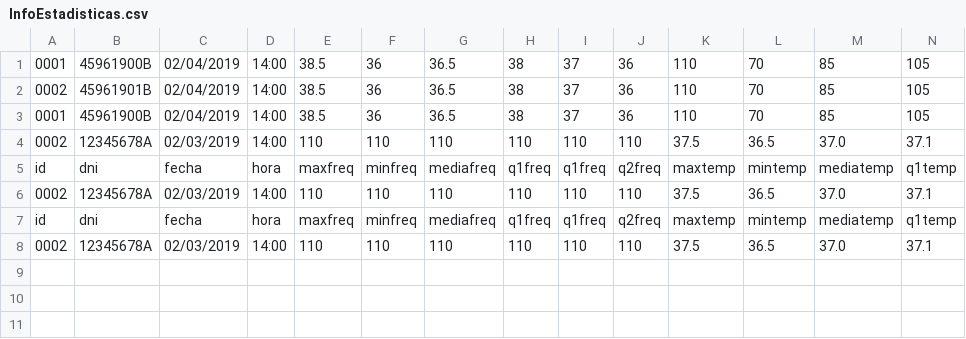
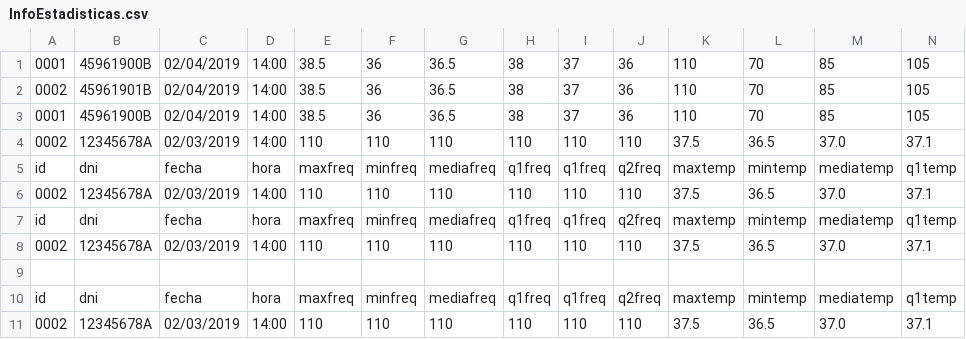
Before and after one commit to ferchundo9/ProyectoENSO, a CSV file: enso/InfoEstadisticas.csv, drawn as a sheet; only a part is shown; rows hold the shown columns only; the diff names each change by its address in the sheet, - before the commit and + after, or states it on an @@ line.

Commit message:
commit guardarEstadisticas

```diff
--- a/enso/InfoEstadisticas.csv
+++ b/enso/InfoEstadisticas.csv
+row 9: (empty)
+row 10: id | dni | fecha | hora | maxfreq | minfreq | mediafreq | q1freq | q1freq | q2freq | maxtemp | mintemp | mediatemp | q1temp
+row 11: 0002 | 12345678A | 02/03/2019 | 14:00 | 110 | 110 | 110 | 110 | 110 | 110 | 37.5 | 36.5 | 37.0 | 37.1
```
Also changed, not shown: enso/InfoSensores.csv, 1 other file.
